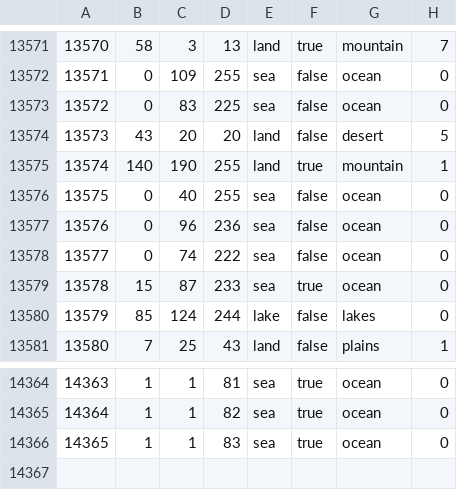
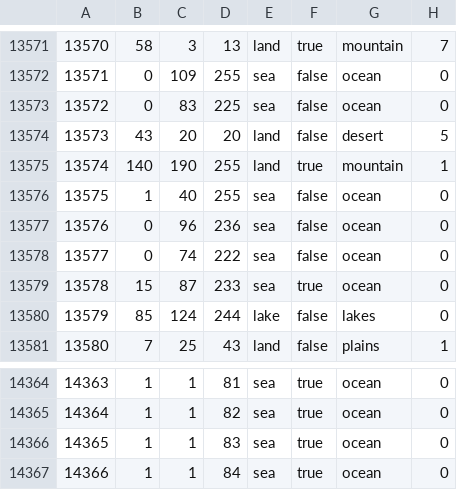
Before and after one commit to manzyuball/-mod, a CSV file: map/definition.csv, drawn as a sheet; only a part is shown, gaps mark what is left out.

```diff
--- a/map/definition.csv
+++ b/map/definition.csv
@@ -13575,3 +13575,3 @@
 13574;140;190;255;land;true;mountain;1
-13575;0;40;255;sea;false;ocean;0
+13575;1;40;255;sea;false;ocean;0
 13576;0;96;236;sea;false;ocean;0
@@ -14366 +14366,2 @@
 14365;1;1;83;sea;true;ocean;0
+14366;1;1;84;sea;true;ocean;0
```
Also changed, not shown: 2 other files.
